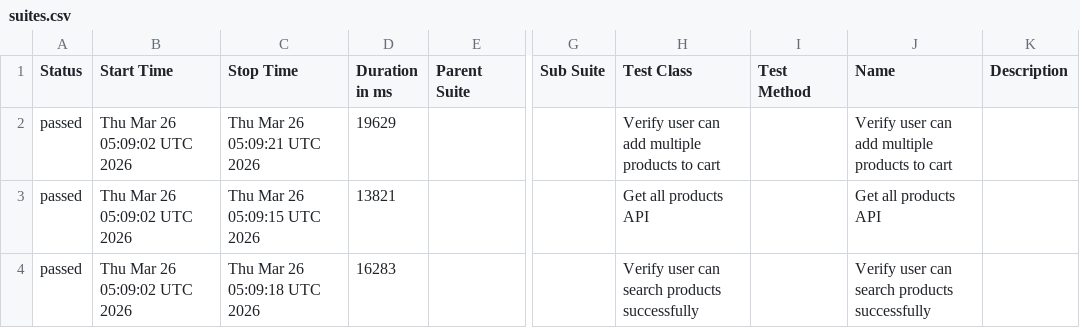
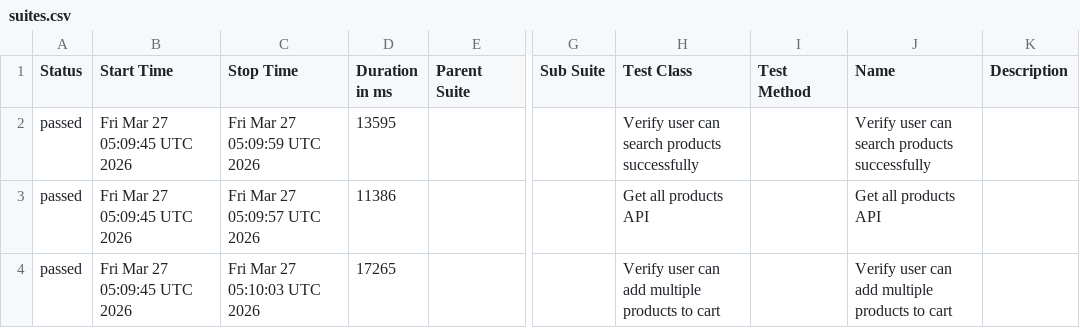
Before and after one commit to arjunonkar/suiapiautomation, a CSV file: data/suites.csv, drawn as a sheet; only a part is shown, gaps mark what is left out; the diff names each change by its address in the sheet, - before the commit and + after, or states it on an @@ line.

```diff
--- a/data/suites.csv
+++ b/data/suites.csv
-B2:B4 (Start Time): Thu Mar 26 05:09:02 UTC 2026
+B2:B4 (Start Time): Fri Mar 27 05:09:45 UTC 2026
-C2 (Stop Time): Thu Mar 26 05:09:21 UTC 2026
+C2 (Stop Time): Fri Mar 27 05:09:59 UTC 2026
-D2 (Duration in ms): 19629
+D2 (Duration in ms): 13595
-H2 (Test Class): Verify user can add multiple products to cart
+H2 (Test Class): Verify user can search products successfully
-J2 (Name): Verify user can add multiple products to cart
+J2 (Name): Verify user can search products successfully
-C3 (Stop Time): Thu Mar 26 05:09:15 UTC 2026
+C3 (Stop Time): Fri Mar 27 05:09:57 UTC 2026
-D3 (Duration in ms): 13821
+D3 (Duration in ms): 11386
-C4 (Stop Time): Thu Mar 26 05:09:18 UTC 2026
+C4 (Stop Time): Fri Mar 27 05:10:03 UTC 2026
-D4 (Duration in ms): 16283
+D4 (Duration in ms): 17265
-H4 (Test Class): Verify user can search products successfully
+H4 (Test Class): Verify user can add multiple products to cart
-J4 (Name): Verify user can search products successfully
+J4 (Name): Verify user can add multiple products to cart
```
Also changed, not shown: 21 other files.
